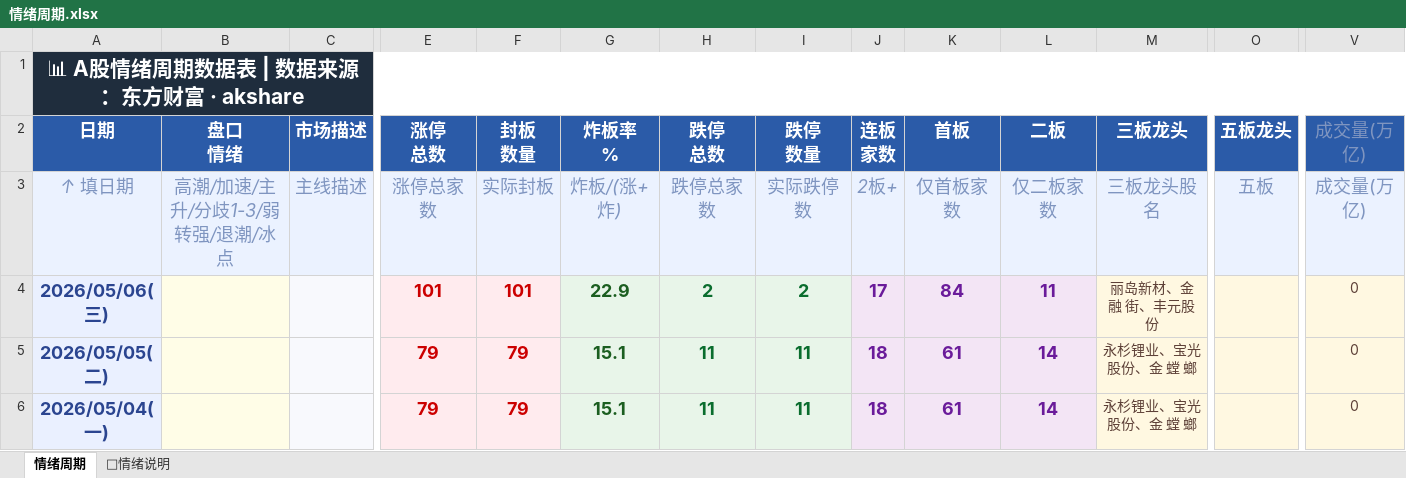
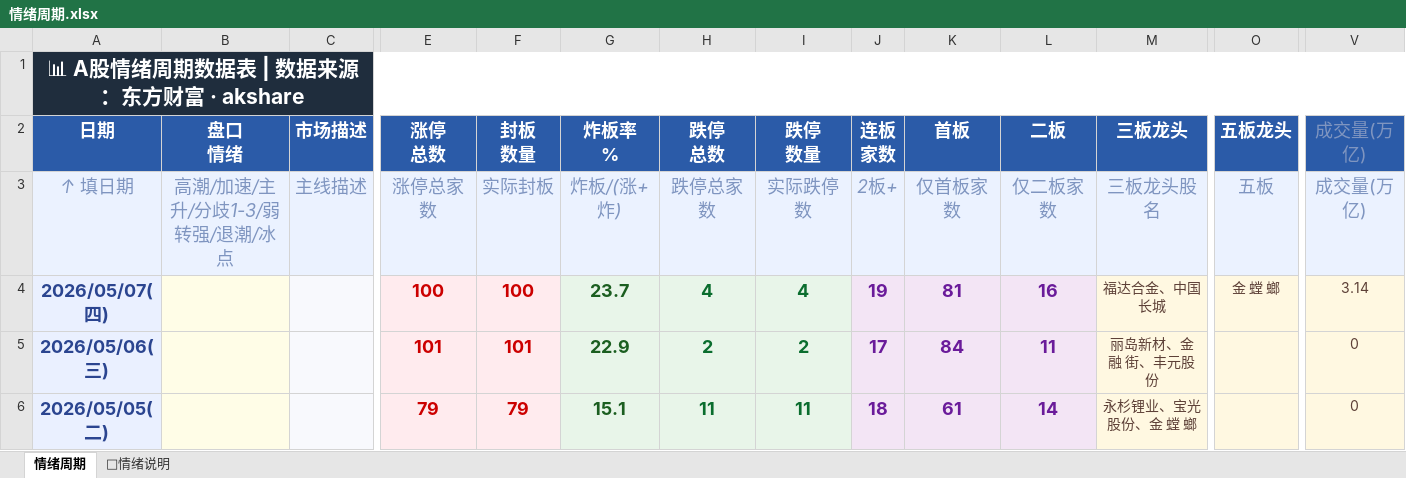
Before and after one commit to Buer97/KHOENIX, an Excel workbook: 情绪周期.xlsx, sheet 情绪周期, drawn as a sheet; only a part is shown, gaps mark what is left out; the shorter side is filled out with more unchanged rows; values as stored, in another font and other column widths than the file's, no borders; rows hold the shown columns only; the diff names each change by its address in the sheet, - before the commit and + after, or states it on an @@ line.

```diff
--- a/情绪周期.xlsx (sheet 情绪周期)
+++ b/情绪周期.xlsx (sheet 情绪周期)
+row 4: 2026/05/07(四) |  |  | 100 | 100 | 23.7 | 4 | 4 | 19 | 81 | 16 | 福达合金、中国长城 | 金 螳 螂 | 3.14
```
